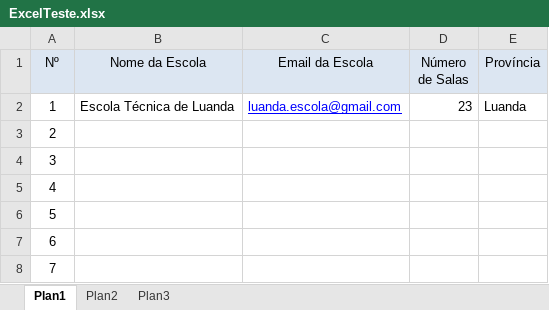
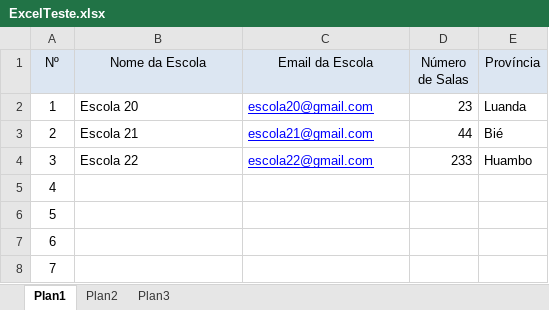
Before and after one commit to Pedro-Paulo-Gomes-Cunha/Lab_Api, an Excel workbook: ExcelTeste.xlsx, sheet Plan1, drawn as a sheet; only a part is shown; values as stored, in another font and other column widths than the file's, no borders; the diff names each change by its address in the sheet, - before the commit and + after, or states it on an @@ line.

```diff
--- a/ExcelTeste.xlsx (sheet Plan1)
+++ b/ExcelTeste.xlsx (sheet Plan1)
-B2 (Nome da Escola): Escola Técnica de Luanda
+B2 (Nome da Escola): Escola 20
-C2 (Email da Escola): luanda.escola@gmail.com
+C2 (Email da Escola): escola20@gmail.com
-B3 (Nome da Escola): (empty)
+B3 (Nome da Escola): Escola 21
-C3 (Email da Escola): (empty)
+C3 (Email da Escola): escola21@gmail.com
-D3 (Número de Salas): (empty)
+D3 (Número de Salas): 44
-E3 (Província): (empty)
+E3 (Província): Bié
-B4 (Nome da Escola): (empty)
+B4 (Nome da Escola): Escola 22
-C4 (Email da Escola): (empty)
+C4 (Email da Escola): escola22@gmail.com
-D4 (Número de Salas): (empty)
+D4 (Número de Salas): 233
-E4 (Província): (empty)
+E4 (Província): Huambo
```
Also changed, not shown: 4 other files.
